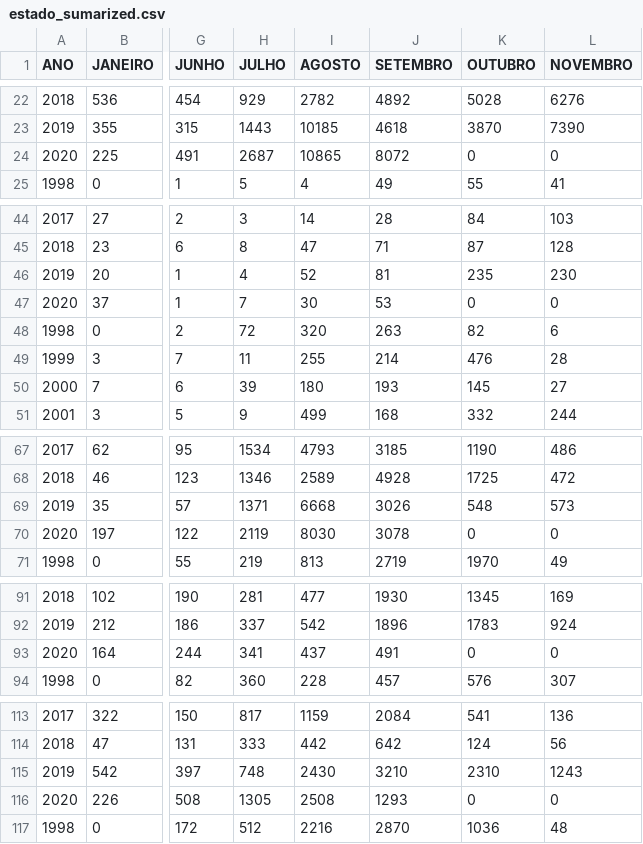
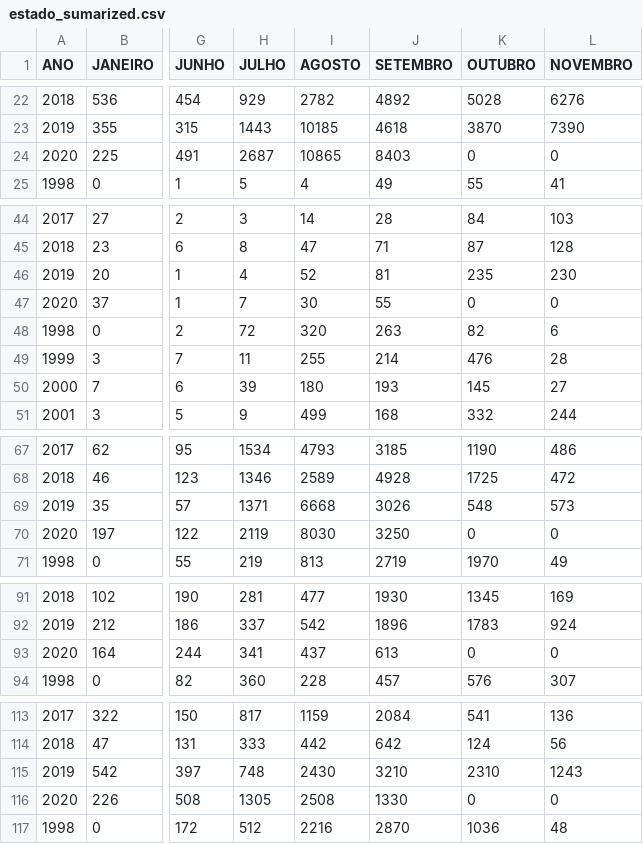
Before and after one commit to TapiocaAberta/queimadas-data, a CSV file: csv-datas/estado_sumarized.csv, drawn as a sheet; only a part is shown, gaps mark what is left out; the diff covers the shown part only; the diff names each change by its address in the sheet, - before the commit and + after, or states it on an @@ line.

Commit message:
region and biomes data

```diff
--- a/csv-datas/estado_sumarized.csv
+++ b/csv-datas/estado_sumarized.csv
-J24 (SETEMBRO): 8072
+J24 (SETEMBRO): 8403
-J47 (SETEMBRO): 53
+J47 (SETEMBRO): 55
-J70 (SETEMBRO): 3078
+J70 (SETEMBRO): 3250
-J93 (SETEMBRO): 491
+J93 (SETEMBRO): 613
-J116 (SETEMBRO): 1293
+J116 (SETEMBRO): 1330
```
Also changed, not shown: 15 edited cells elsewhere in this file, csv-datas/inpe_data/estado/acre.csv, csv-datas/inpe_data/estado/amapa.csv, 70 other files.
